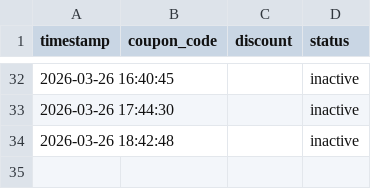
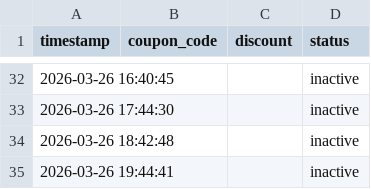
Before and after one commit to mandeeps1nghh/Blinkdeal, a CSV file: deals.csv, drawn as a sheet; only a part is shown, gaps mark what is left out; the diff names each change by its address in the sheet, - before the commit and + after, or states it on an @@ line.

Commit message:
Update deal state [skip ci]

```diff
--- a/deals.csv
+++ b/deals.csv
+row 35: 2026-03-26 19:44:41 |  |  | inactive
```
